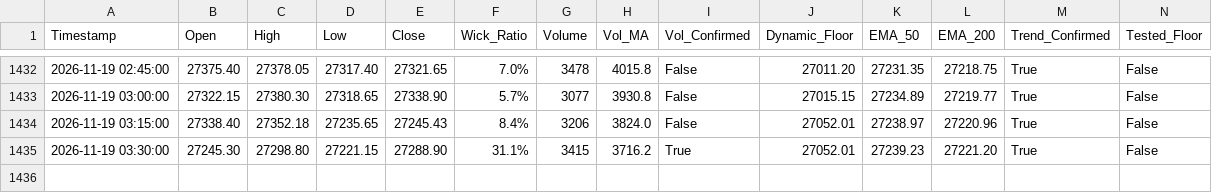
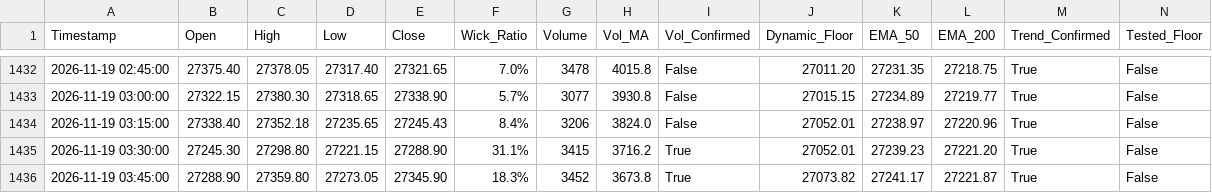
Before and after one commit to shashidaren/nasdaq-trading-bot, a CSV file: forward_test_log.csv, drawn as a sheet; only a part is shown, gaps mark what is left out; rows hold the shown columns only; the diff names each change by its address in the sheet, - before the commit and + after, or states it on an @@ line.

```diff
--- a/forward_test_log.csv
+++ b/forward_test_log.csv
+row 1436: 2026-11-19 03:45:00 | 27288.90 | 27359.80 | 27273.05 | 27345.90 | 18.3% | 3452 | 3673.8 | True | 27073.82 | 27241.17 | 27221.87 | True | False
```
Also changed, not shown: xm_data/quotes-2026-11-19.csv, 2 other files.
